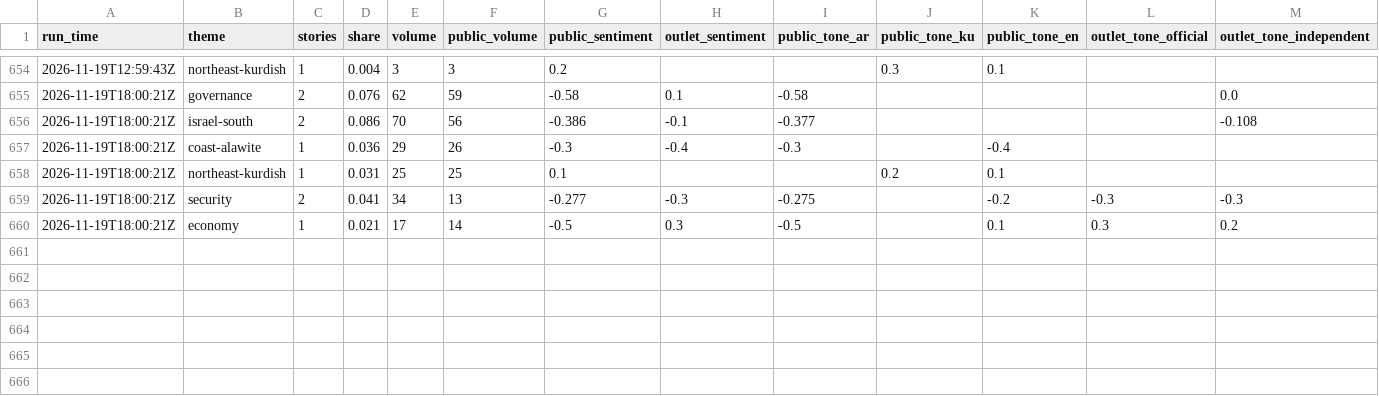
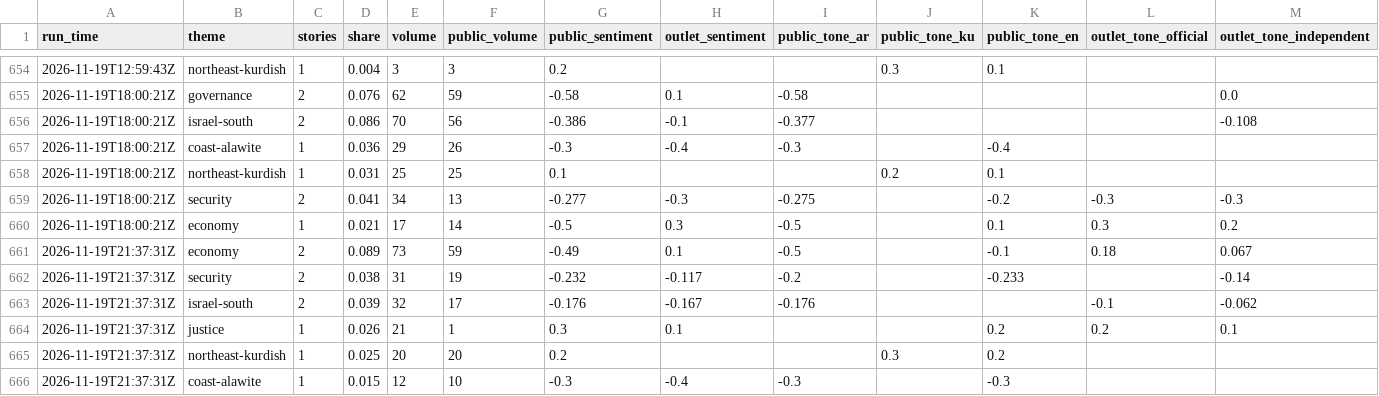
Before and after one commit to Brunopomodoro/syria-narrative-tracker, a CSV file: data/exports/2026-11/themes.csv, drawn as a sheet; only a part is shown, gaps mark what is left out; rows hold the shown columns only; the diff names each change by its address in the sheet, - before the commit and + after, or states it on an @@ line.

```diff
--- a/data/exports/2026-11/themes.csv
+++ b/data/exports/2026-11/themes.csv
+row 661: 2026-11-19T21:37:31Z | economy | 2 | 0.089 | 73 | 59 | -0.49 | 0.1 | -0.5 |  | -0.1 | 0.18 | 0.067
+row 662: 2026-11-19T21:37:31Z | security | 2 | 0.038 | 31 | 19 | -0.232 | -0.117 | -0.2 |  | -0.233 |  | -0.14
+row 663: 2026-11-19T21:37:31Z | israel-south | 2 | 0.039 | 32 | 17 | -0.176 | -0.167 | -0.176 |  |  | -0.1 | -0.062
+row 664: 2026-11-19T21:37:31Z | justice | 1 | 0.026 | 21 | 1 | 0.3 | 0.1 |  |  | 0.2 | 0.2 | 0.1
+row 665: 2026-11-19T21:37:31Z | northeast-kurdish | 1 | 0.025 | 20 | 20 | 0.2 |  |  | 0.3 | 0.2
+row 666: 2026-11-19T21:37:31Z | coast-alawite | 1 | 0.015 | 12 | 10 | -0.3 | -0.4 | -0.3 |  | -0.3
```
Also changed, not shown: data/exports/2026-11/runs.csv, 48 other files.
